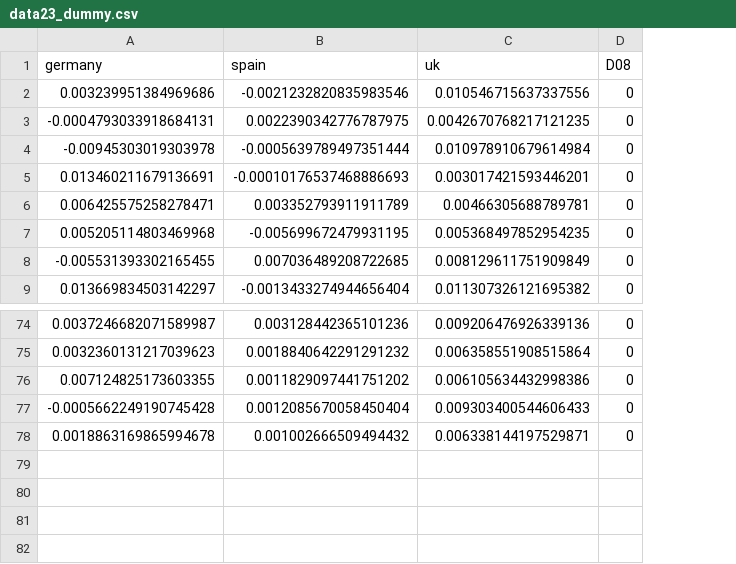
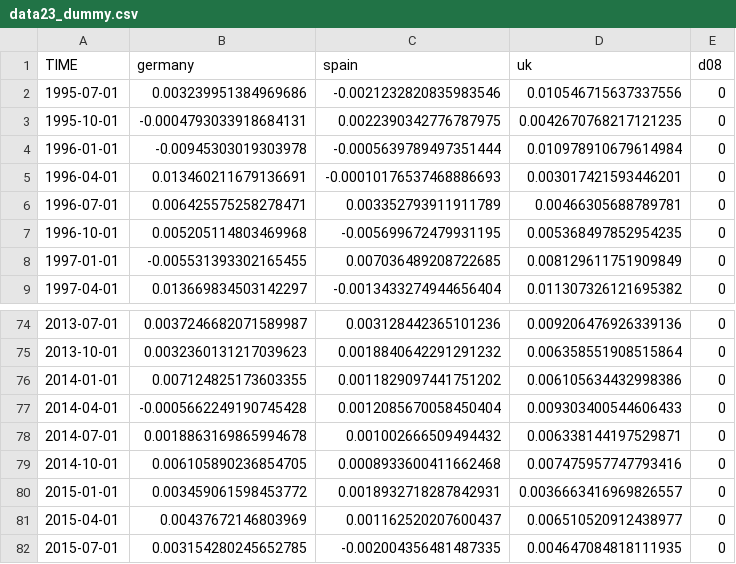
Before and after one commit to mmngreco/AE_unizar, a CSV file: data23_dummy.csv, drawn as a sheet; only a part is shown, gaps mark what is left out; addresses are those after the commit; the diff names each change by its address in the sheet, - before the commit and + after, or states it on an @@ line.

```diff
--- a/data23_dummy.csv
+++ b/data23_dummy.csv
+column A (TIME), rows 2-9: 1995-07-01 | 1995-10-01 | 1996-01-01 | 1996-04-01 | 1996-07-01 | 1996-10-01 | 1997-01-01 | 1997-04-01; rows 74-78: 2013-07-01 | 2013-10-01 | 2014-01-01 | 2014-04-01 | 2014-07-01
-E1: D08
+E1: d08
+row 79: 2014-10-01 | 0.006105890236854705 | 0.0008933600411662468 | 0.007475957747793416 | 0
+row 80: 2015-01-01 | 0.003459061598453772 | 0.0018932718287842931 | 0.0036663416969826557 | 0
+row 81: 2015-04-01 | 0.00437672146803969 | 0.001162520207600437 | 0.006510520912438977 | 0
+row 82: 2015-07-01 | 0.003154280245652785 | -0.002004356481487335 | 0.004647084818111935 | 0
```
Also changed, not shown: 10 other files.
